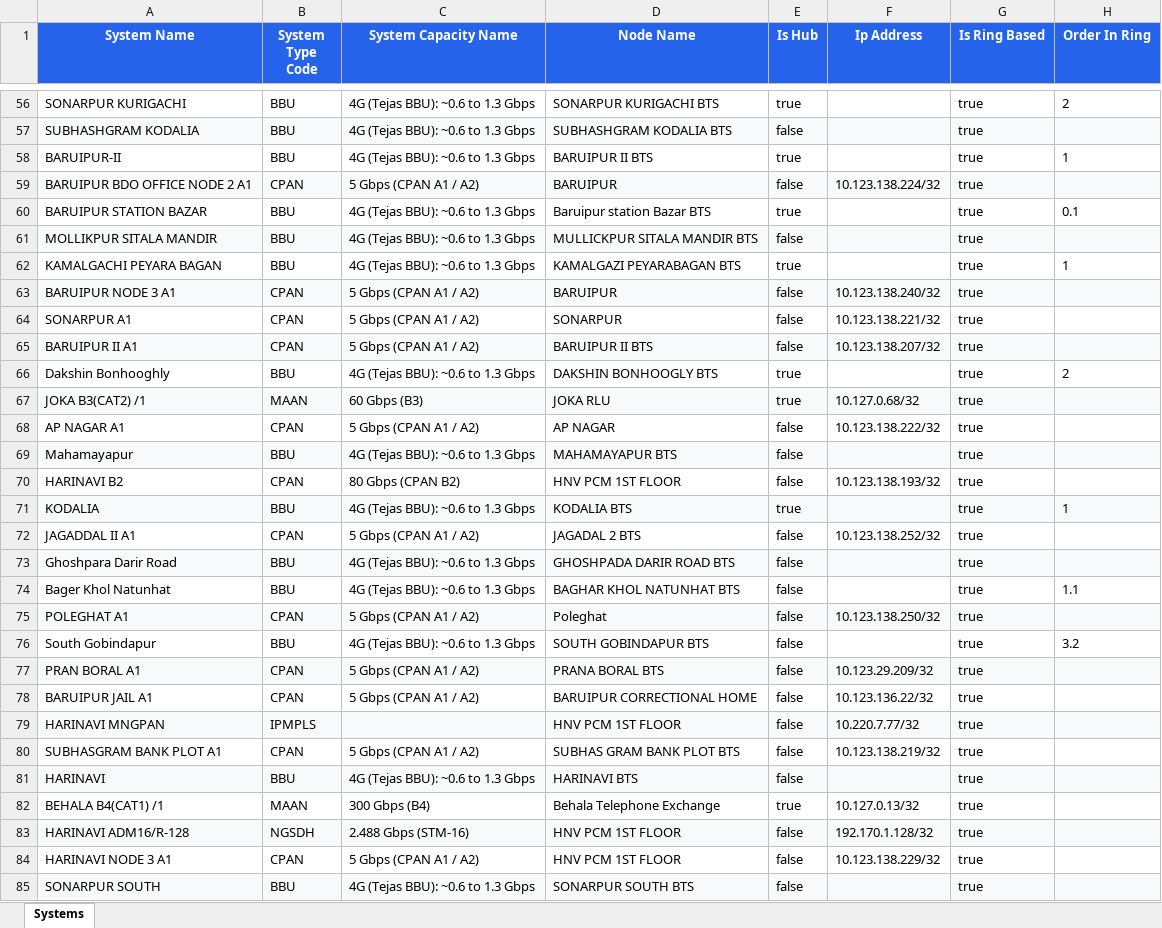
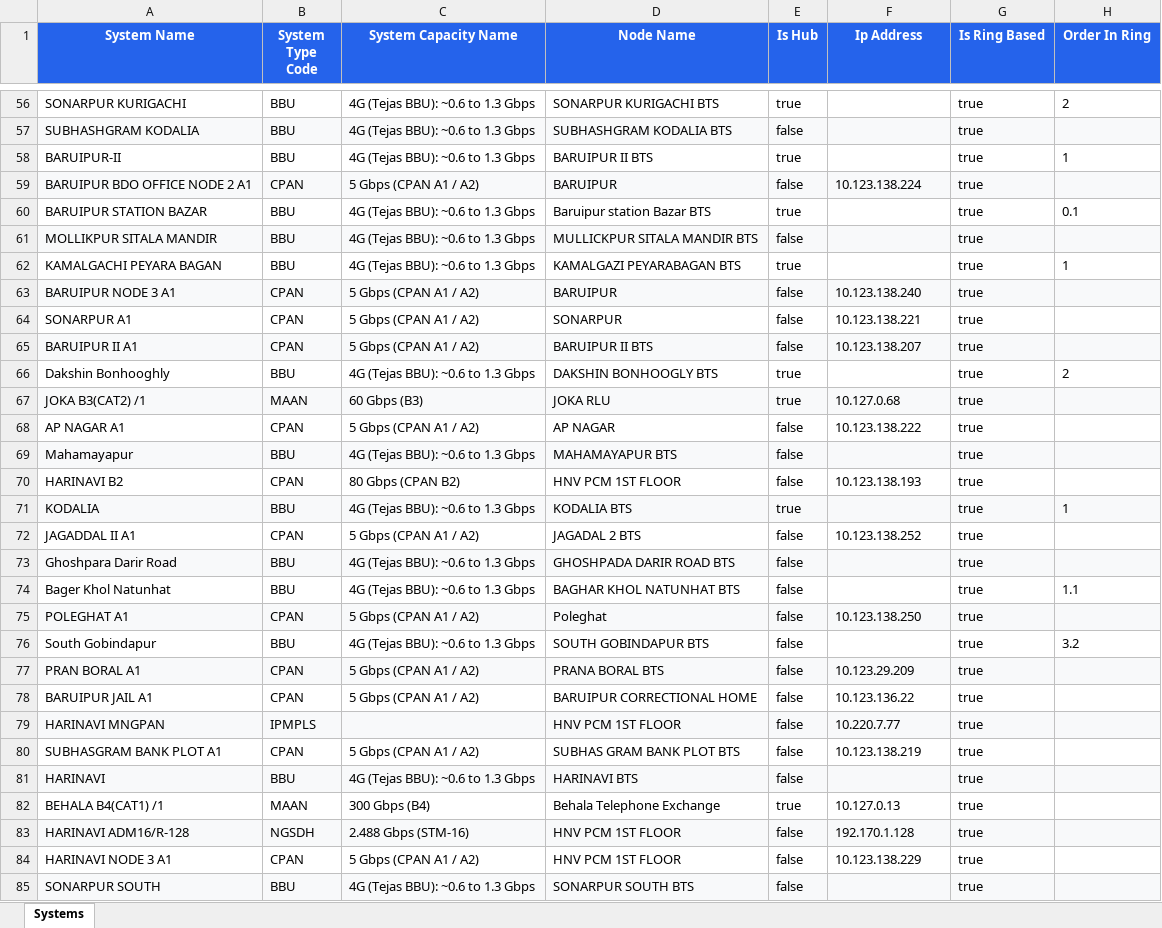
Before and after one commit to sdetmharinavi/hnvtx, an Excel workbook: data/28-11-2025-systems-export.xlsx, sheet Systems, drawn as a sheet; only a part is shown, gaps mark what is left out; values as stored, in another font and other column widths than the file's, no borders; the diff covers the shown part only; the diff names each change by its address in the sheet, - before the commit and + after, or states it on an @@ line.

```diff
--- a/data/28-11-2025-systems-export.xlsx (sheet Systems)
+++ b/data/28-11-2025-systems-export.xlsx (sheet Systems)
-F59 (Ip Address): 10.123.138.224/32
+F59 (Ip Address): 10.123.138.224
-F63 (Ip Address): 10.123.138.240/32
+F63 (Ip Address): 10.123.138.240
-F64 (Ip Address): 10.123.138.221/32
+F64 (Ip Address): 10.123.138.221
-F65 (Ip Address): 10.123.138.207/32
+F65 (Ip Address): 10.123.138.207
-F67 (Ip Address): 10.127.0.68/32
+F67 (Ip Address): 10.127.0.68
-F68 (Ip Address): 10.123.138.222/32
+F68 (Ip Address): 10.123.138.222
-F70 (Ip Address): 10.123.138.193/32
+F70 (Ip Address): 10.123.138.193
-F72 (Ip Address): 10.123.138.252/32
+F72 (Ip Address): 10.123.138.252
-F75 (Ip Address): 10.123.138.250/32
+F75 (Ip Address): 10.123.138.250
-F77 (Ip Address): 10.123.29.209/32
+F77 (Ip Address): 10.123.29.209
-F78 (Ip Address): 10.123.136.22/32
+F78 (Ip Address): 10.123.136.22
-F79 (Ip Address): 10.220.7.77/32
+F79 (Ip Address): 10.220.7.77
-F80 (Ip Address): 10.123.138.219/32
+F80 (Ip Address): 10.123.138.219
-F82 (Ip Address): 10.127.0.13/32
+F82 (Ip Address): 10.127.0.13
-F83 (Ip Address): 192.170.1.128/32
+F83 (Ip Address): 192.170.1.128
-F84 (Ip Address): 10.123.138.229/32
+F84 (Ip Address): 10.123.138.229
```
Also changed, not shown: 69 edited cells elsewhere in this sheet, 23 other files.
